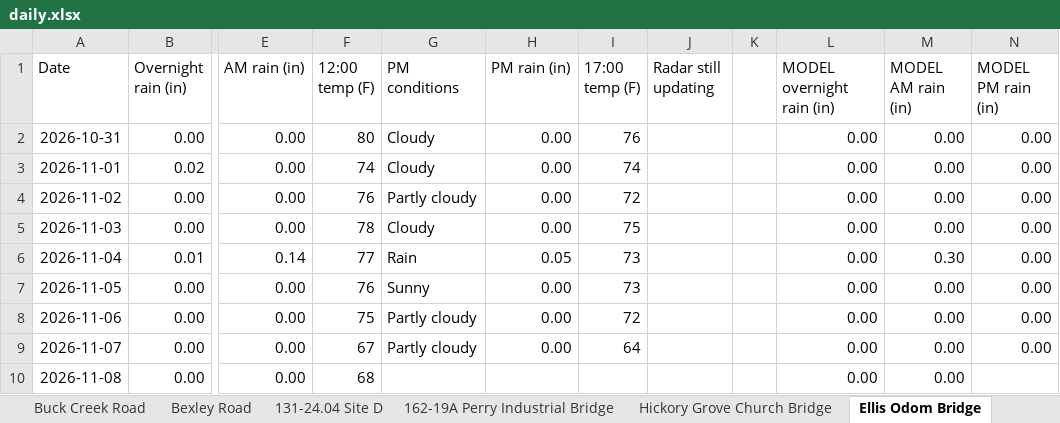
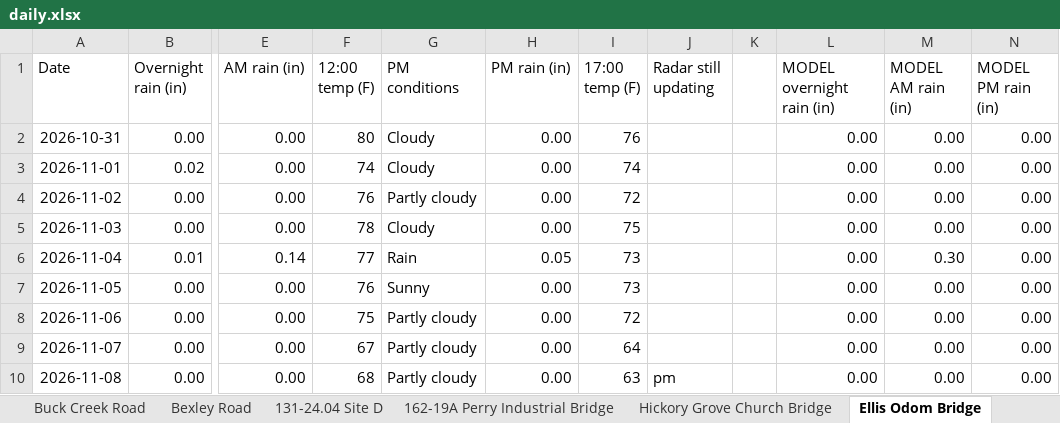
Before and after one commit to chazbreaux/twajobsiteweather, an Excel workbook: data/daily.xlsx, sheet Ellis Odom Bridge, drawn as a sheet; only a part is shown, gaps mark what is left out; values as stored, in another font and other column widths than the file's, no borders; the diff names each change by its address in the sheet, - before the commit and + after, or states it on an @@ line.

```diff
--- a/data/daily.xlsx (sheet Ellis Odom Bridge)
+++ b/data/daily.xlsx (sheet Ellis Odom Bridge)
-G10 (PM conditions): (empty)
+G10 (PM conditions): Partly cloudy
-H10 (PM rain (in)): (empty)
+H10 (PM rain (in)): 0.00
-I10 (17:00 temp (F)): (empty)
+I10 (17:00 temp (F)): 63
-J10 (Radar still updating): (empty)
+J10 (Radar still updating): pm
-N10 (MODEL PM rain (in)): (empty)
+N10 (MODEL PM rain (in)): 0.00
```
Also changed, not shown: sheet 131-24.07 St. Ellen, sheet Hickory Grove Church Bridge, sheet 131-24.04 Site A, sheet 131-24.03 Site B, sheet 131-24.03 Site A, sheet 131-24.04 Site C, 7 more sheets, 2 other files.
